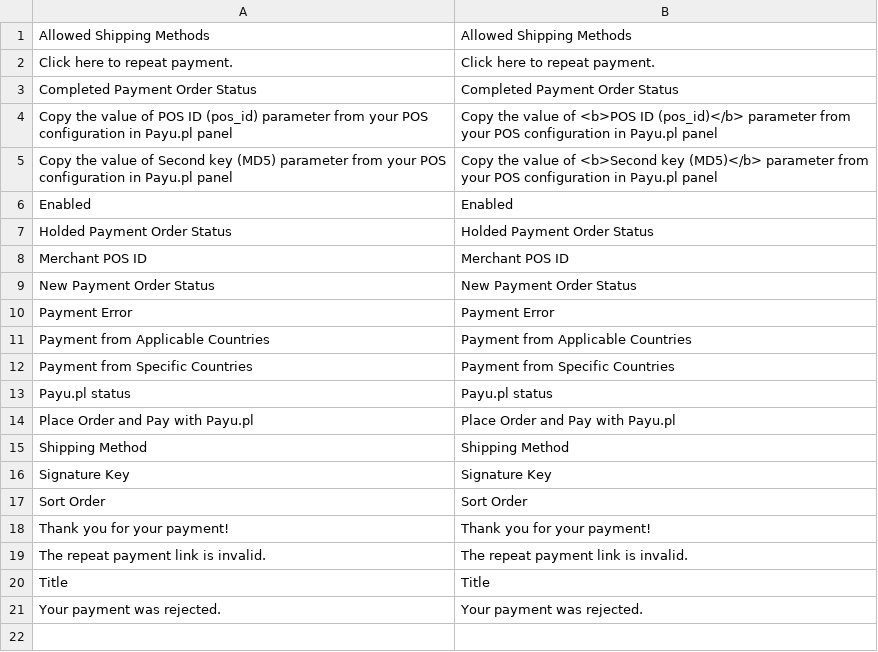
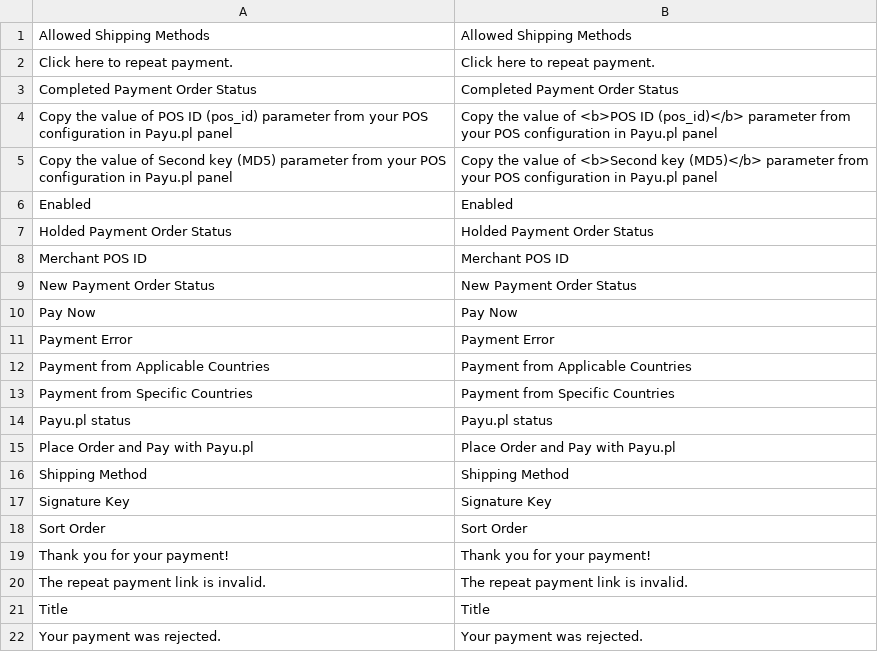
Before and after one commit to ORBA/magento2_payupl, a CSV file: i18n/en_US.csv, drawn as a sheet; the diff names each change by its address in the sheet, - before the commit and + after, or states it on an @@ line.

```diff
--- a/i18n/en_US.csv
+++ b/i18n/en_US.csv
+row 10: Pay Now | Pay Now
```
Also changed, not shown: i18n/pl_PL.csv, 16 other files.
